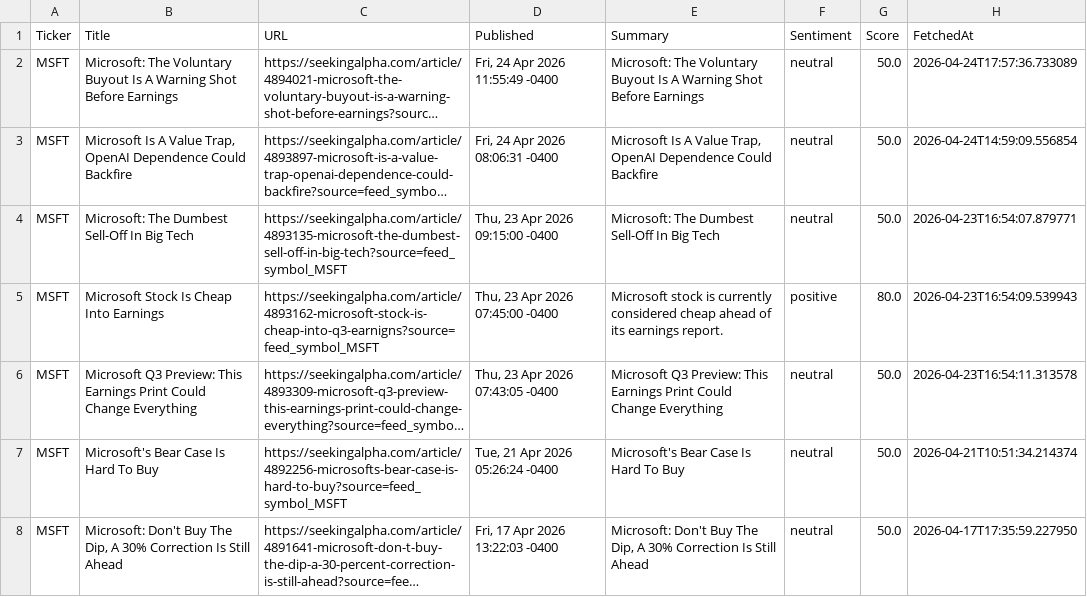
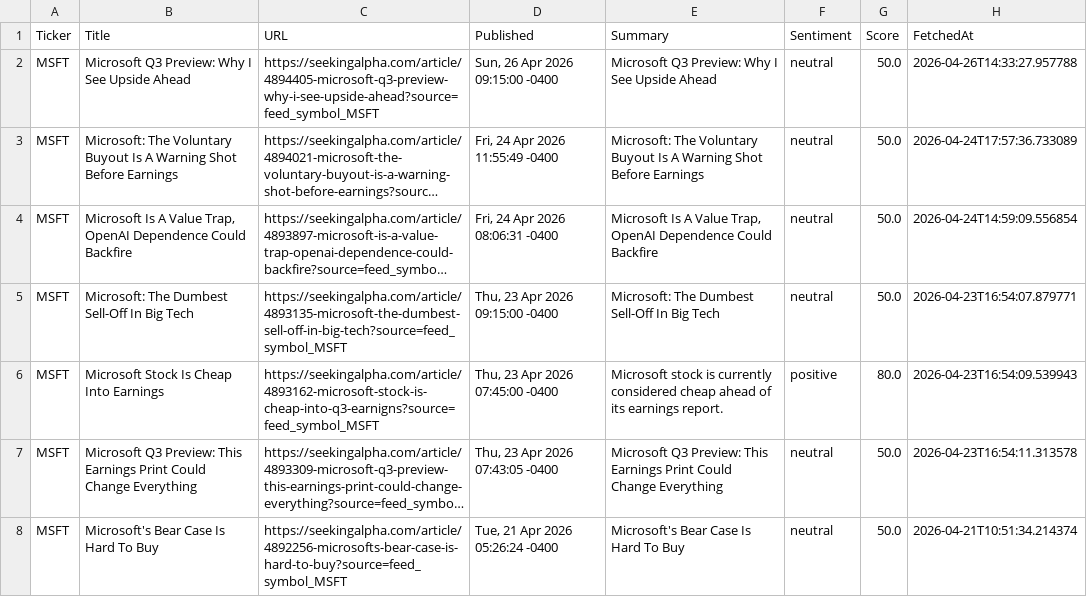
Before and after one commit to timursk99-ai/news-pipeline, a CSV file: news_MSFT.csv, drawn as a sheet; only a part is shown; the shorter side is filled out with more unchanged rows; long unchanged cells end in …; the diff names each change by its address in the sheet, - before the commit and + after, or states it on an @@ line.

Commit message:
update news CSVs

```diff
--- a/news_MSFT.csv
+++ b/news_MSFT.csv
+row 2: MSFT | Microsoft Q3 Preview: Why I See Upside Ahead | https://seekingalpha.com/article/4894405-microsoft-q3-preview-why-i-see-upside-ahead?source=feed_symbol_MSFT | Sun, 26 Apr 2026 09:15:00 -0400 | Microsoft Q3 Preview: Why I See Upside Ahead | neutral | 50.0 | 2026-04-26T14:33:27.957788
```
